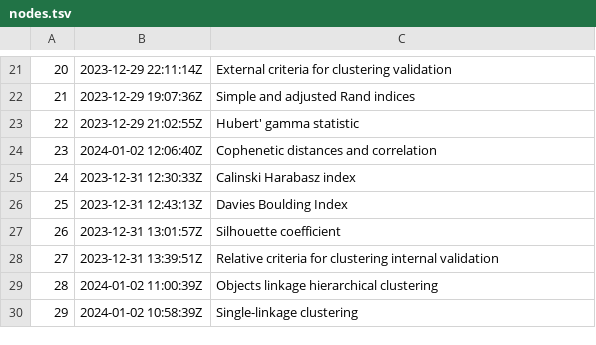
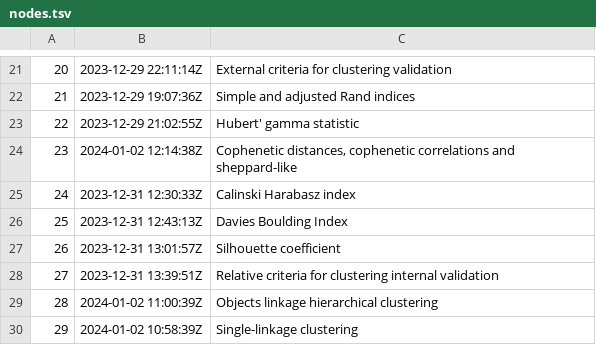
Before and after one commit to alxn0/zet, a TSV file: dex/nodes.tsv, drawn as a sheet; only a part is shown, gaps mark what is left out.

```diff
--- a/dex/nodes.tsv
+++ b/dex/nodes.tsv
@@ -23,3 +23,3 @@
 22	2023-12-29 21:02:55Z	Hubert' gamma statistic
-23	2024-01-02 12:06:40Z	Cophenetic distances and correlation
+23	2024-01-02 12:14:38Z	Cophenetic distances, cophenetic correlations and sheppard-like
 24	2023-12-31 12:30:33Z	Calinski Harabasz index
```
Also changed, not shown: 3 other files.
